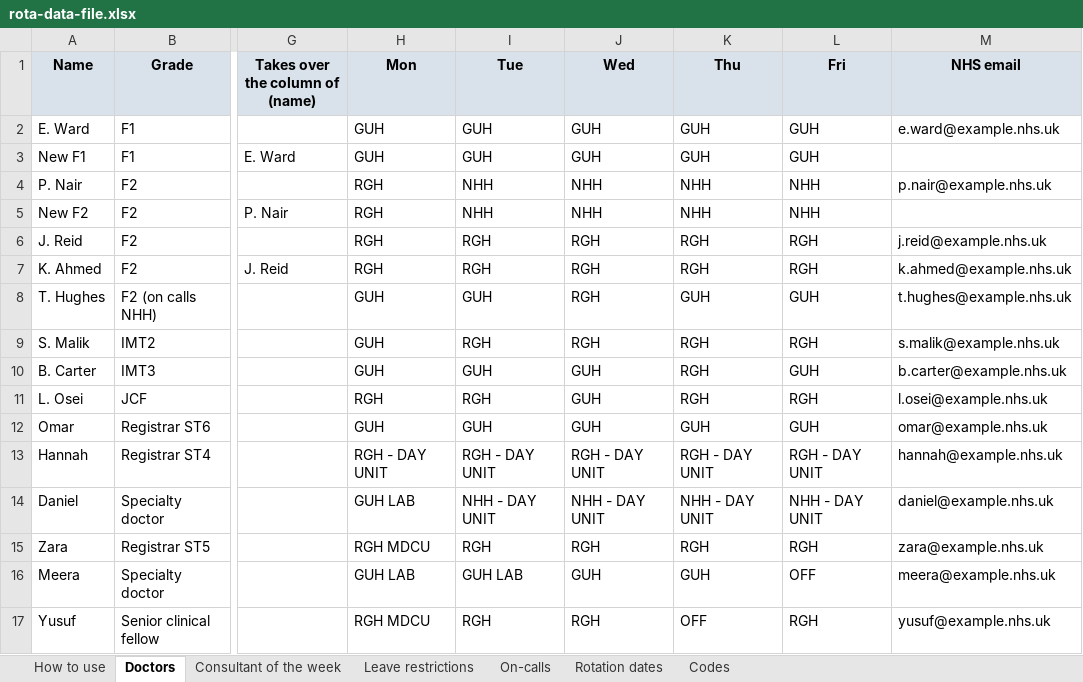
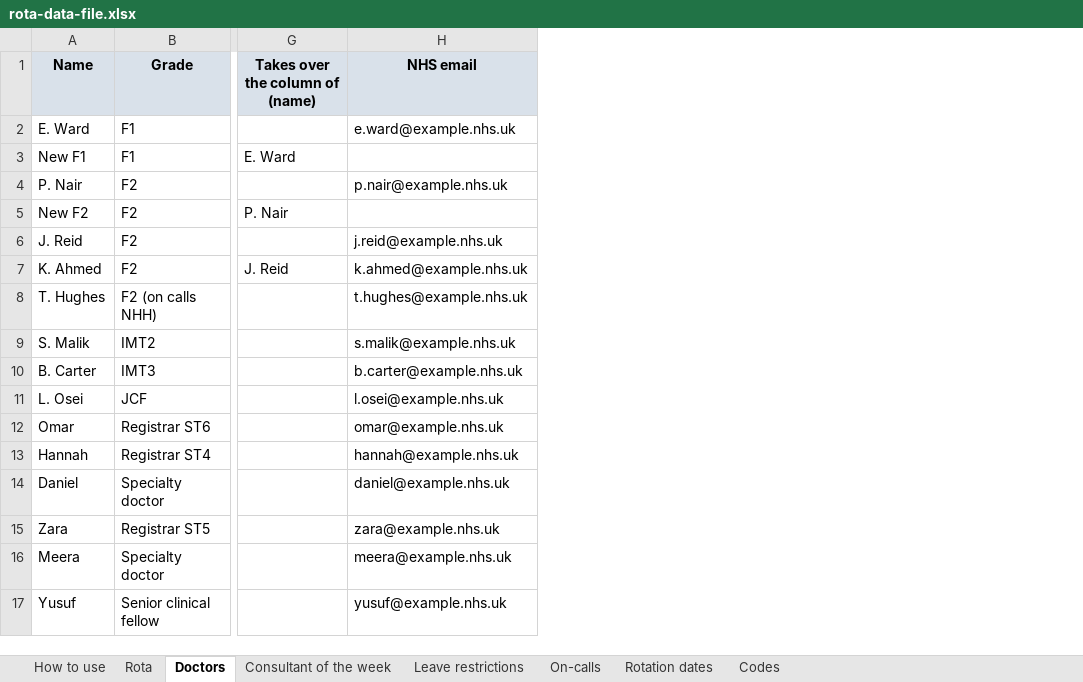
Before and after one commit to eamon-mahdi/Clock-, an Excel workbook: templates/rota-data-file.xlsx, sheet Doctors, drawn as a sheet; only a part is shown, gaps mark what is left out; values as stored, in another font and other column widths than the file's, no borders; the diff names each change by its address in the sheet, - before the commit and + after, or states it on an @@ line.

```diff
--- a/templates/rota-data-file.xlsx (sheet Doctors)
+++ b/templates/rota-data-file.xlsx (sheet Doctors)
+sheet tab: Rota
-column H (Mon), rows 2-17: GUH | GUH | RGH | RGH | RGH | RGH | GUH | GUH | GUH | RGH | GUH | RGH - DAY UNIT | GUH LAB | RGH MDCU | GUH LAB | RGH MDCU
-column I (Tue), rows 2-17: GUH | GUH | NHH | NHH | RGH | RGH | GUH | RGH | GUH | RGH | GUH | RGH - DAY UNIT | NHH - DAY UNIT | RGH | GUH LAB | RGH
-column J (Wed), rows 2-17: GUH | GUH | NHH | NHH | RGH | RGH | RGH | RGH | GUH | GUH | GUH | RGH - DAY UNIT | NHH - DAY UNIT | RGH | GUH | RGH
-column K (Thu), rows 2-17: GUH | GUH | NHH | NHH | RGH | RGH | GUH | RGH | RGH | RGH | GUH | RGH - DAY UNIT | NHH - DAY UNIT | RGH | GUH | OFF
-column L (Fri), rows 2-17: GUH | GUH | NHH | NHH | RGH | RGH | GUH | RGH | GUH | RGH | GUH | RGH - DAY UNIT | NHH - DAY UNIT | RGH | OFF | RGH
```
Also changed, not shown: sheet How to use, sheet Codes, 16 other files.
